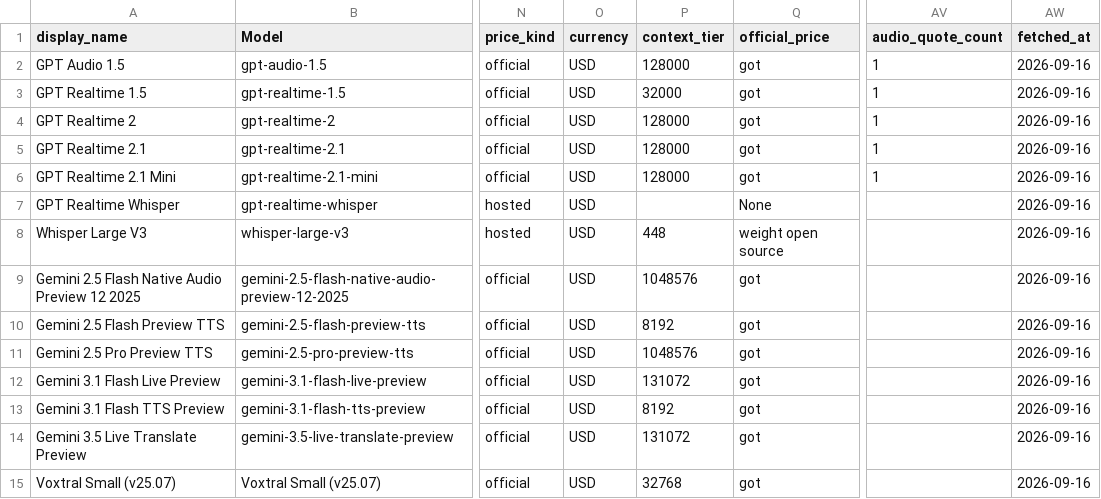
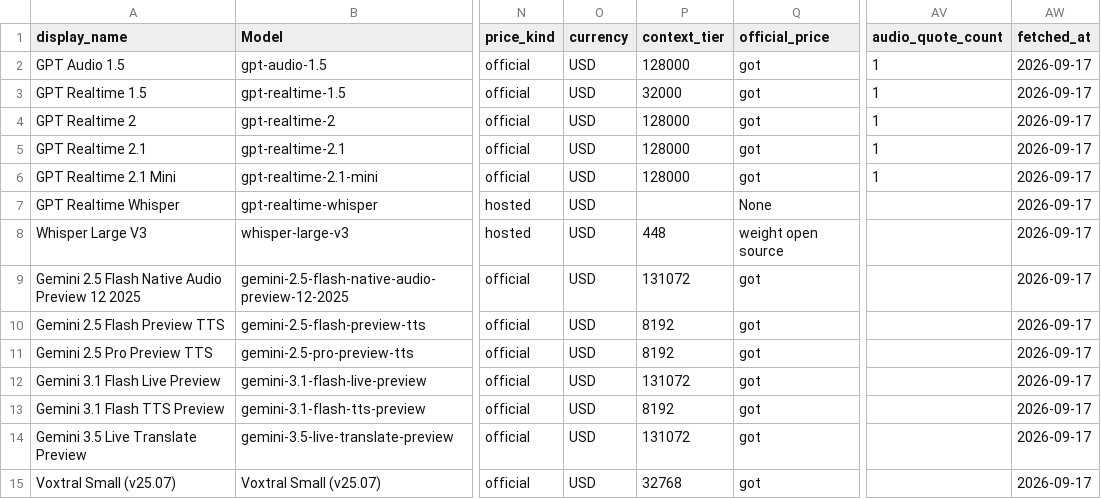
Before and after one commit to Yingshu-Li/llm-price-tracker, a CSV file: out/audio_token_models_with_prices.csv, drawn as a sheet; only a part is shown, gaps mark what is left out; the diff covers the shown part only; the diff names each change by its address in the sheet, - before the commit and + after, or states it on an @@ line.

```diff
--- a/out/audio_token_models_with_prices.csv
+++ b/out/audio_token_models_with_prices.csv
-AW2:AW15 (fetched_at): 2026-09-16
+AW2:AW15 (fetched_at): 2026-09-17
-P9 (context_tier): 1048576
+P9 (context_tier): 131072
-P11 (context_tier): 1048576
+P11 (context_tier): 8192
```
Also changed, not shown: 25 edited cells elsewhere in this file, out/audio_time_models_with_prices.csv, out/coding_models_with_prices.csv, 12 other files.
